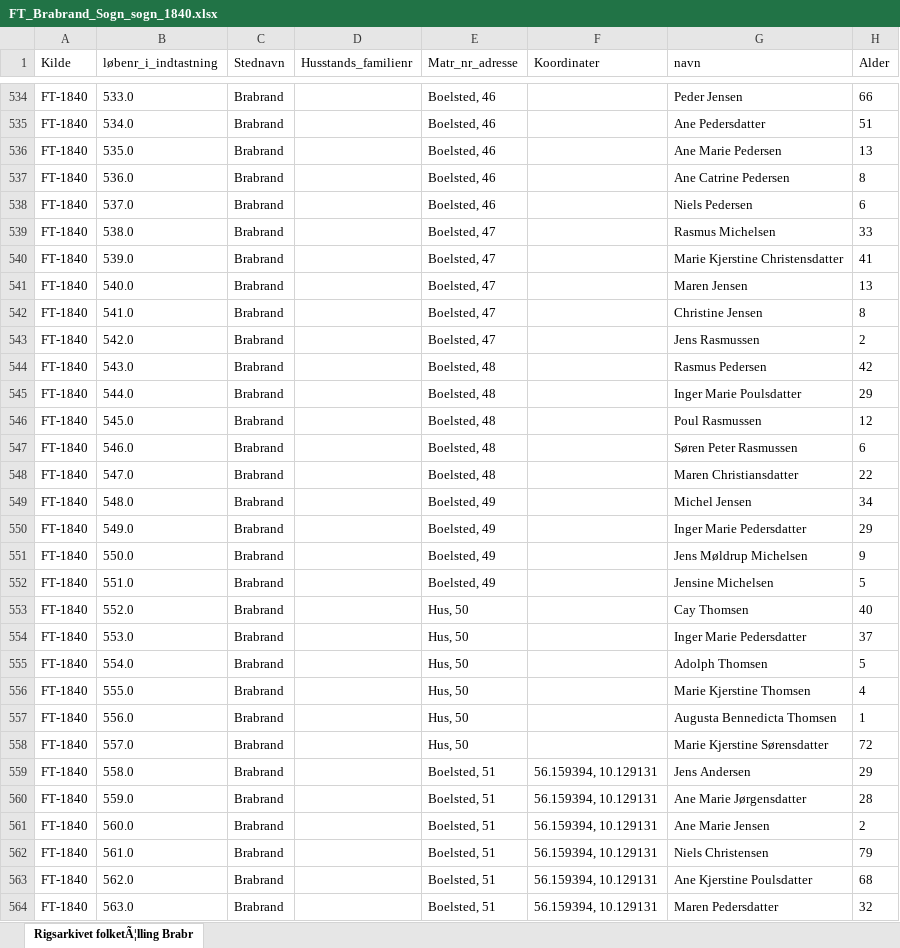
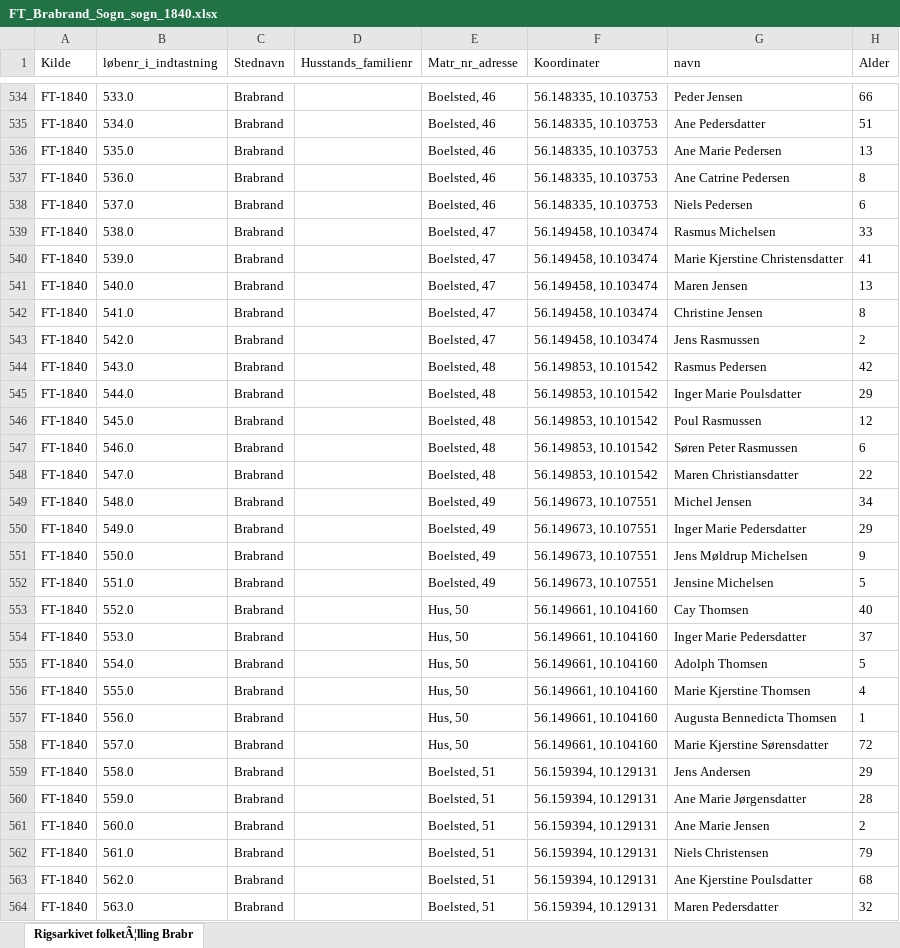
Before and after one commit to ErikOehlerich/Brabrand-igennem-tiden, an Excel workbook: Folketællinger/FT_Brabrand_Sogn_sogn_1840.xlsx, sheet Rigsarkivet folketÃ¦lling Brabr, drawn as a sheet; only a part is shown, gaps mark what is left out; values as stored, in another font and other column widths than the file's, no borders; the diff covers the shown part only; the diff names each change by its address in the sheet, - before the commit and + after, or states it on an @@ line.

Commit message:
1840 folketælling - Brabrand Sogn

```diff
--- a/Folketællinger/FT_Brabrand_Sogn_sogn_1840.xlsx (sheet Rigsarkivet folketÃ¦lling Brabr)
+++ b/Folketællinger/FT_Brabrand_Sogn_sogn_1840.xlsx (sheet Rigsarkivet folketÃ¦lling Brabr)
-F534:F538 (Koordinater): (empty)
+F534:F538 (Koordinater): 56.148335, 10.103753
-F539:F543 (Koordinater): (empty)
+F539:F543 (Koordinater): 56.149458, 10.103474
-F544:F548 (Koordinater): (empty)
+F544:F548 (Koordinater): 56.149853, 10.101542
-F549:F552 (Koordinater): (empty)
+F549:F552 (Koordinater): 56.149673, 10.107551
-F553:F558 (Koordinater): (empty)
+F553:F558 (Koordinater): 56.149661, 10.104160
```
Also changed, not shown: 84 edited cells elsewhere in this sheet.
